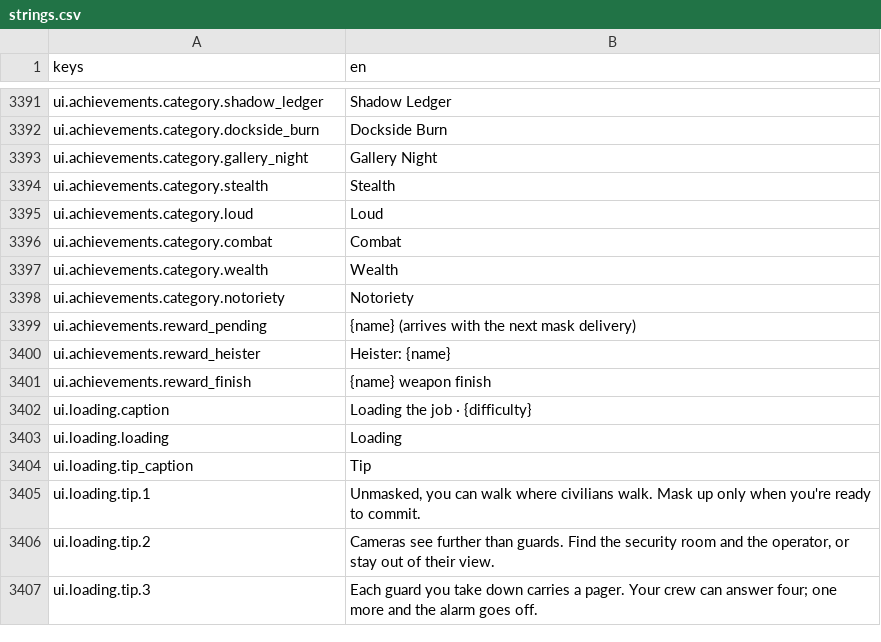
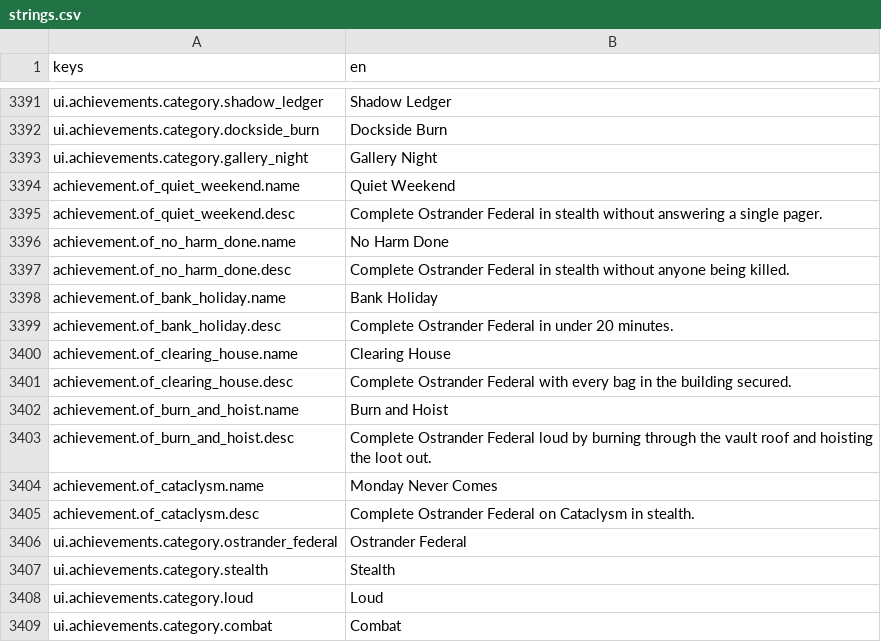
Before and after one commit to LeviticusFigglebottom/Claude-N-Capers, a CSV file: game/content/data/strings/strings.csv, drawn as a sheet; only a part is shown, gaps mark what is left out; the shorter side is filled out with more unchanged rows.

```diff
--- a/game/content/data/strings/strings.csv
+++ b/game/content/data/strings/strings.csv
@@ -3393,2 +3393,15 @@ ui.achievements.category.dockside_burn,Dockside Burn
 ui.achievements.category.gallery_night,Gallery Night
+achievement.of_quiet_weekend.name,Quiet Weekend
+achievement.of_quiet_weekend.desc,Complete Ostrander Federal in stealth without answering a single pager.
+achievement.of_no_harm_done.name,No Harm Done
+achievement.of_no_harm_done.desc,Complete Ostrander Federal in stealth without anyone being killed.
+achievement.of_bank_holiday.name,Bank Holiday
+achievement.of_bank_holiday.desc,Complete Ostrander Federal in under 20 minutes.
+achievement.of_clearing_house.name,Clearing House
+achievement.of_clearing_house.desc,Complete Ostrander Federal with every bag in the building secured.
+achievement.of_burn_and_hoist.name,Burn and Hoist
+achievement.of_burn_and_hoist.desc,Complete Ostrander Federal loud by burning through the vault roof and hoisting the loot out.
+achievement.of_cataclysm.name,Monday Never Comes
+achievement.of_cataclysm.desc,Complete Ostrander Federal on Cataclysm in stealth.
+ui.achievements.category.ostrander_federal,Ostrander Federal
 ui.achievements.category.stealth,Stealth
```
Also changed, not shown: 11 other files.
